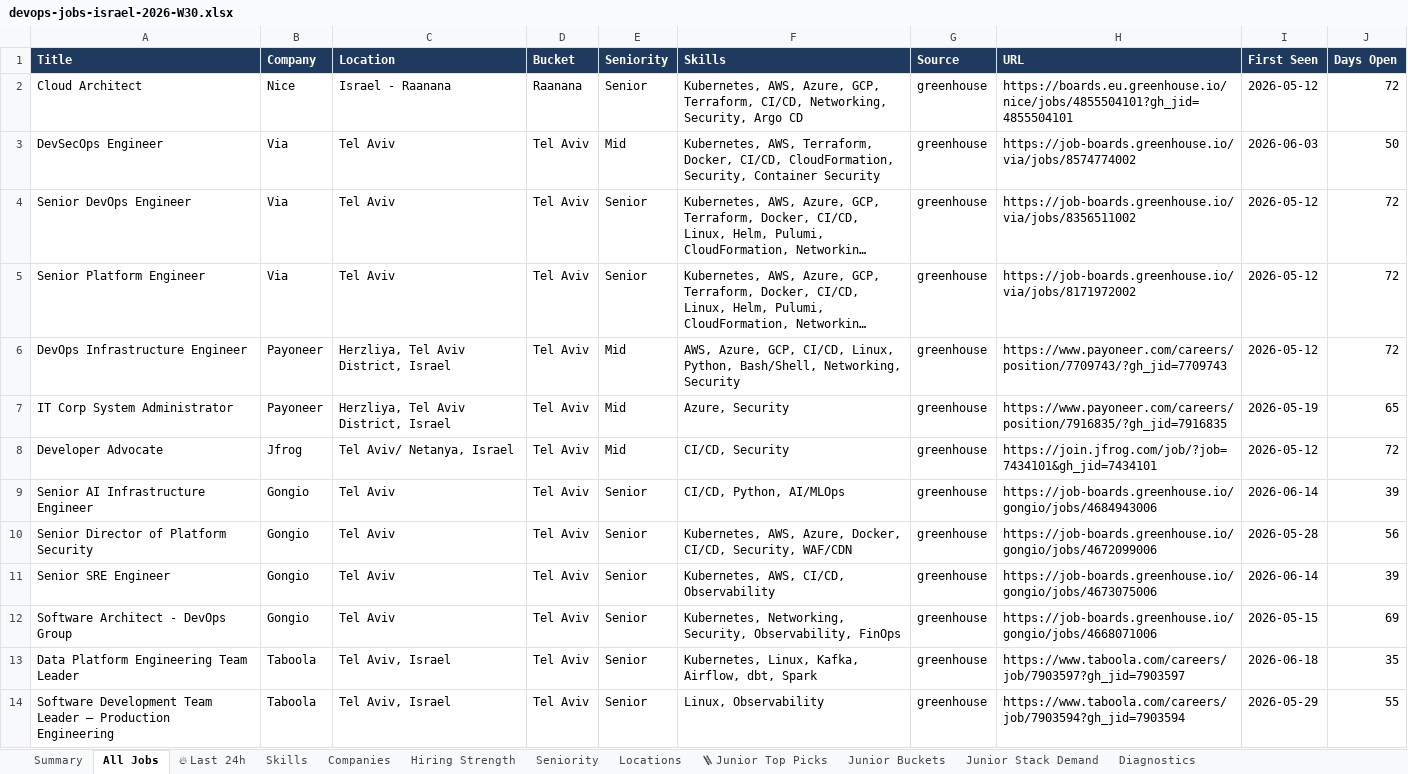
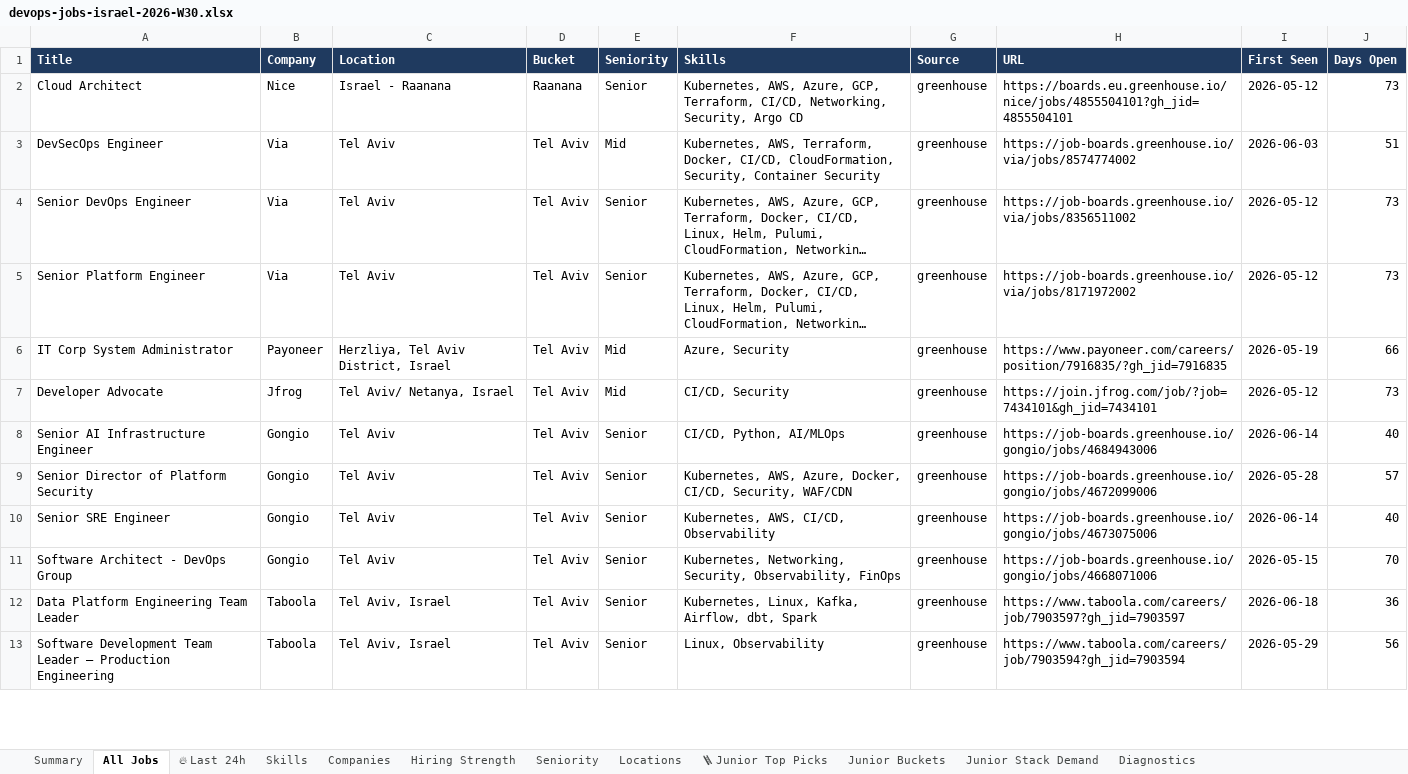
Before and after one commit to OrelBello/devops-market-data, an Excel workbook: reports/devops-jobs-israel-2026-W30.xlsx, sheet All Jobs, drawn as a sheet; only a part is shown; long unchanged cells end in …; values as stored, in another font and other column widths than the file's, no borders; removed rows and columns are numbered as before the commit, all else as after; the diff covers the shown part only; the diff names each change by its address in the sheet, - before the commit and + after, or states it on an @@ line.

```diff
--- a/reports/devops-jobs-israel-2026-W30.xlsx (sheet All Jobs)
+++ b/reports/devops-jobs-israel-2026-W30.xlsx (sheet All Jobs)
-J2 (Days Open): 72
+J2 (Days Open): 73
-J3 (Days Open): 50
+J3 (Days Open): 51
-J4:J5 (Days Open): 72
+J4:J5 (Days Open): 73
-row 6: DevOps Infrastructure Engineer | Payoneer | Herzliya, Tel Aviv District, Israel | Tel Aviv | Mid | AWS, Azure, GCP, CI/CD, Linux, Python, Bash/Shell, Networking, Security | greenhouse | https://www.payoneer.com/careers/position/7709743/?gh_jid=7709743 | 2026-05-12 | 72
-J6 (Days Open): 65
+J6 (Days Open): 66
-J7 (Days Open): 72
+J7 (Days Open): 73
-J8 (Days Open): 39
+J8 (Days Open): 40
-J9 (Days Open): 56
+J9 (Days Open): 57
-J10 (Days Open): 39
+J10 (Days Open): 40
-J11 (Days Open): 69
+J11 (Days Open): 70
-J12 (Days Open): 35
+J12 (Days Open): 36
-J13 (Days Open): 55
+J13 (Days Open): 56
```
Also changed, not shown: other rows of this sheet, sheet 🪜 Junior Top Picks, sheet 🔥 Last 24h, sheet Junior Stack Demand, sheet Skills, sheet Hiring Strength, sheet Companies, 5 more sheets, reports/devops-jobs-israel-latest.xlsx, reports/devops-juniors-israel-2026-W30.xlsx, 11 other files.
